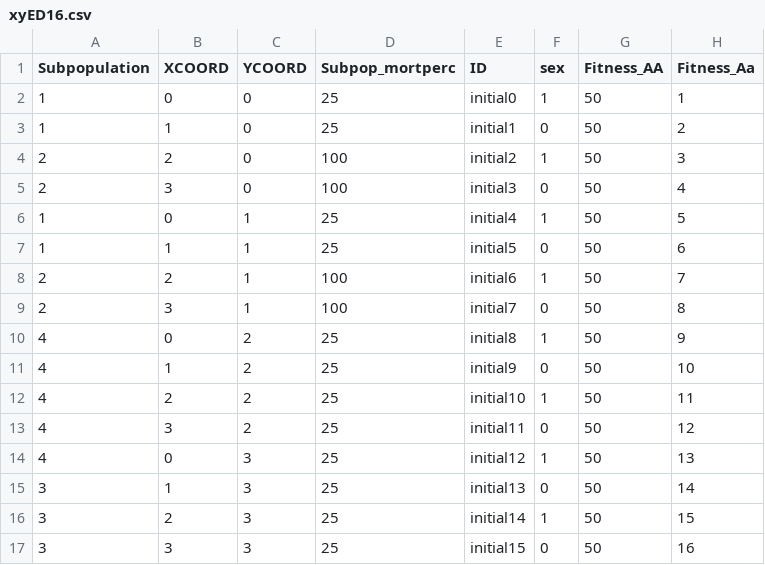
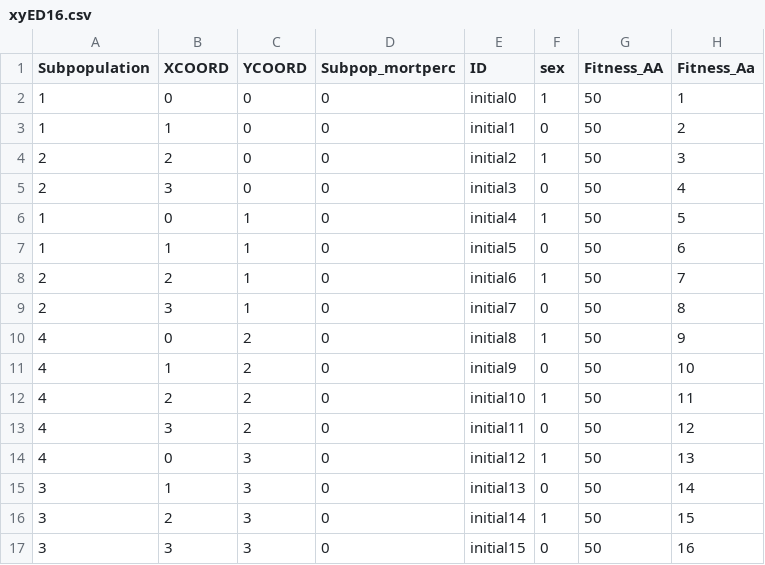
Before and after one commit to ComputationalEcologyLab/CDPOP, a CSV file: data/xyfiles/xyED16.csv, drawn as a sheet; only a part is shown; the diff names each change by its address in the sheet, - before the commit and + after, or states it on an @@ line.

```diff
--- a/data/xyfiles/xyED16.csv
+++ b/data/xyfiles/xyED16.csv
-D2:D3 (Subpop_mortperc): 25
+D2:D3 (Subpop_mortperc): 0
-D4:D5 (Subpop_mortperc): 100
+D4:D5 (Subpop_mortperc): 0
-D6:D7 (Subpop_mortperc): 25
+D6:D7 (Subpop_mortperc): 0
-D8:D9 (Subpop_mortperc): 100
+D8:D9 (Subpop_mortperc): 0
-D10:D17 (Subpop_mortperc): 25
+D10:D17 (Subpop_mortperc): 0
```
Also changed, not shown: data/inputvars.csv, data/inputvars_testing.csv, 18 other files.
